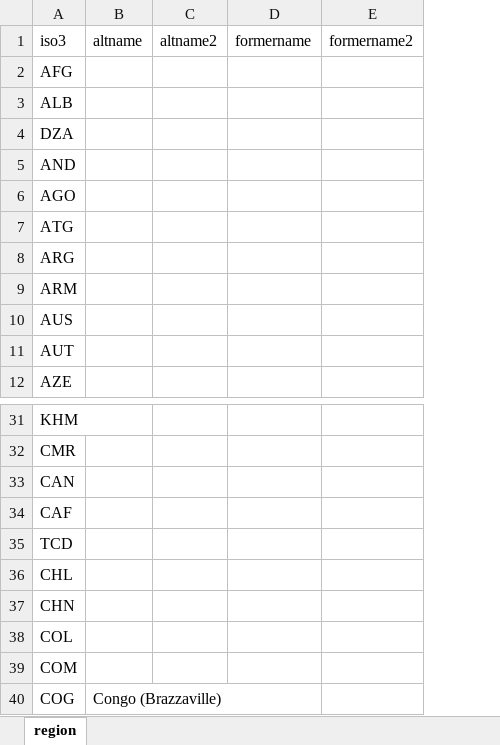
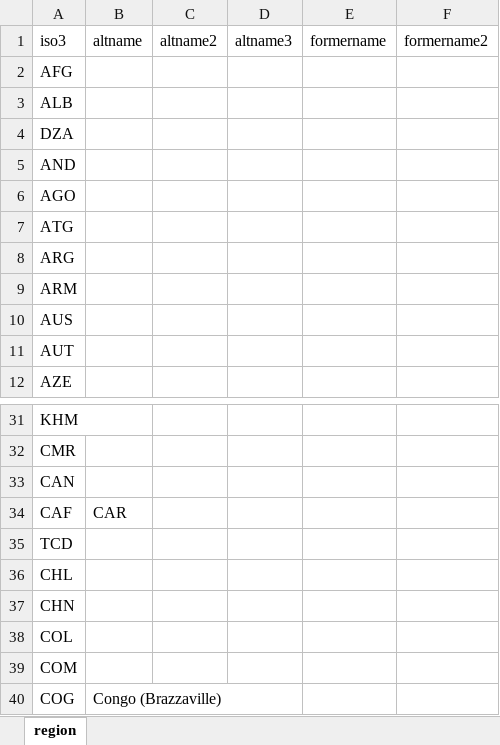
Before and after one commit to gpw13/whoville, an Excel workbook: data-raw/alt_countries.xlsx, sheet region, drawn as a sheet; only a part is shown, gaps mark what is left out; values as stored, in another font and other column widths than the file's, no borders; the diff names each change by its address in the sheet, - before the commit and + after, or states it on an @@ line.

```diff
--- a/data-raw/alt_countries.xlsx (sheet region)
+++ b/data-raw/alt_countries.xlsx (sheet region)
+column D (altname3), empty
-B34 (altname): (empty)
+B34 (altname): CAR
```
Also changed, not shown: 4 other files.
